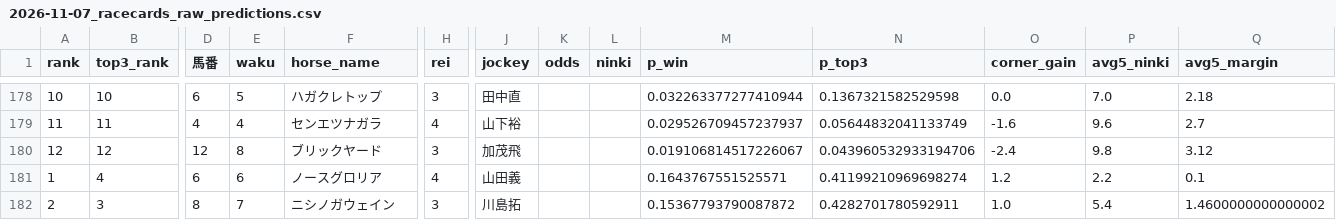
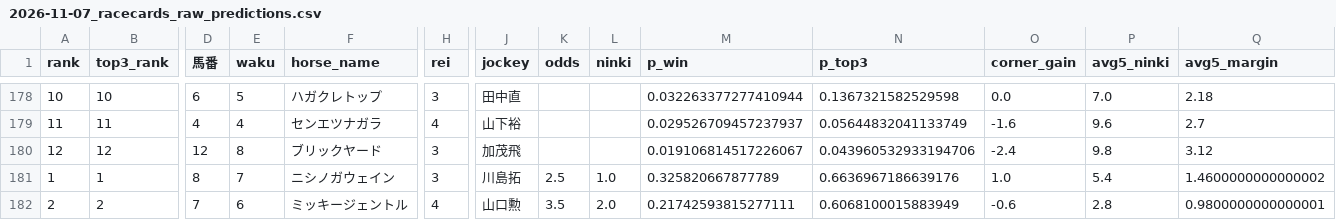
Before and after one commit to shogun524/keiba-scraper, a CSV file: scraper/scraped_data/2026-11-07_racecards_raw_predictions.csv, drawn as a sheet; only a part is shown, gaps mark what is left out; the diff covers the shown part only; the diff names each change by its address in the sheet, - before the commit and + after, or states it on an @@ line.

```diff
--- a/scraper/scraped_data/2026-11-07_racecards_raw_predictions.csv
+++ b/scraper/scraped_data/2026-11-07_racecards_raw_predictions.csv
-B181 (top3_rank): 4
+B181 (top3_rank): 1
-D181 (馬番): 6
+D181 (馬番): 8
-E181 (waku): 6
+E181 (waku): 7
-F181 (horse_name): ノースグロリア
+F181 (horse_name): ニシノガウェイン
-H181 (rei): 4
+H181 (rei): 3
-J181 (jockey): 山田義
+J181 (jockey): 川島拓
-K181 (odds): (empty)
+K181 (odds): 2.5
-L181 (ninki): (empty)
+L181 (ninki): 1.0
-M181 (p_win): 0.1643767551525571
+M181 (p_win): 0.325820667877789
-N181 (p_top3): 0.41199210969698274
+N181 (p_top3): 0.6636967186639176
-O181 (corner_gain): 1.2
+O181 (corner_gain): 1.0
-P181 (avg5_ninki): 2.2
+P181 (avg5_ninki): 5.4
-Q181 (avg5_margin): 0.1
+Q181 (avg5_margin): 1.4600000000000002
-B182 (top3_rank): 3
+B182 (top3_rank): 2
-D182 (馬番): 8
+D182 (馬番): 7
-E182 (waku): 7
+E182 (waku): 6
-F182 (horse_name): ニシノガウェイン
+F182 (horse_name): ミッキージェントル
-H182 (rei): 3
+H182 (rei): 4
-J182 (jockey): 川島拓
+J182 (jockey): 山口勲
-K182 (odds): (empty)
+K182 (odds): 3.5
-L182 (ninki): (empty)
+L182 (ninki): 2.0
-M182 (p_win): 0.15367793790087872
+M182 (p_win): 0.21742593815277111
-N182 (p_top3): 0.4282701780592911
+N182 (p_top3): 0.6068100015883949
-O182 (corner_gain): 1.0
+O182 (corner_gain): -0.6
-P182 (avg5_ninki): 5.4
+P182 (avg5_ninki): 2.8
-Q182 (avg5_margin): 1.4600000000000002
+Q182 (avg5_margin): 0.9800000000000001
```
Also changed, not shown: 129 edited cells elsewhere in this file, 3 other files.
